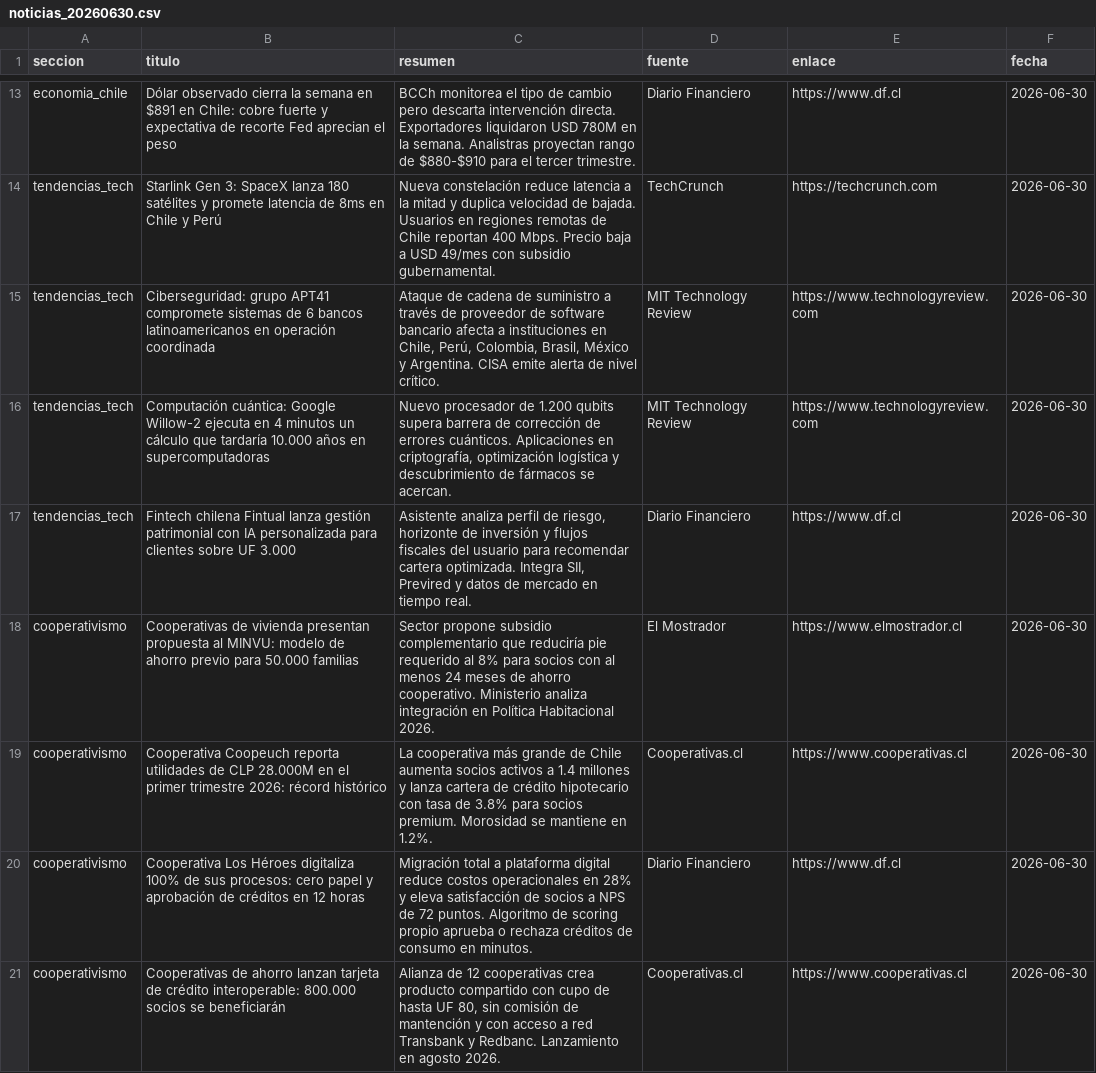
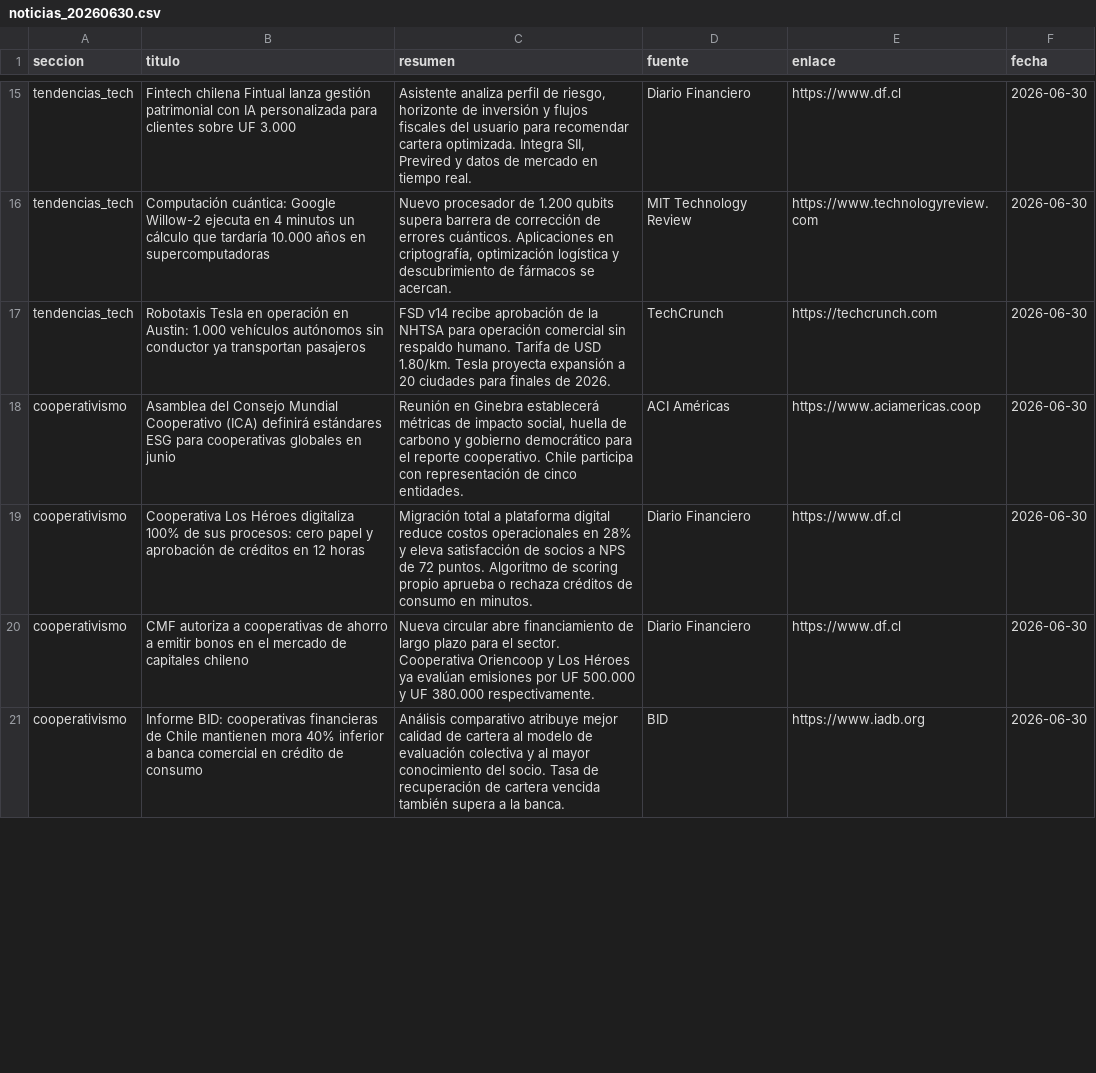
Before and after one commit to erickfranciscohernandez/financiero, a CSV file: noticias_20260630.csv, drawn as a sheet; only a part is shown, gaps mark what is left out; removed rows and columns are numbered as before the commit, all else as after; the diff covers the shown part only; the diff names each change by its address in the sheet, - before the commit and + after, or states it on an @@ line.

```diff
--- a/noticias_20260630.csv
+++ b/noticias_20260630.csv
-A15 (seccion): economia_chile
+A15 (seccion): tendencias_tech
-B15 (titulo): Dólar observado cierra la semana en $891 en Chile: cobre fuerte y expectativa de recorte Fed aprecian el peso
+B15 (titulo): Fintech chilena Fintual lanza gestión patrimonial con IA personalizada para clientes sobre UF 3.000
-C15 (resumen): BCCh monitorea el tipo de cambio pero descarta intervención directa. Exportadores liquidaron USD 780M en la semana. Analistras proyectan rango de $880-$910 para el tercer trimestre.
+C15 (resumen): Asistente analiza perfil de riesgo, horizonte de inversión y flujos fiscales del usuario para recomendar cartera optimizada. Integra SII, Previred y datos de mercado en tiempo real.
-row 14: tendencias_tech | Starlink Gen 3: SpaceX lanza 180 satélites y promete latencia de 8ms en Chile y Perú | Nueva constelación reduce latencia a la mitad y duplica velocidad de bajada. Usuarios en regiones remotas de Chile reportan 400 Mbps. Precio baja a USD 49/mes con subsidio gubernamental. | TechCrunch | https://techcrunch.com | 2026-06-30
-row 15: tendencias_tech | Ciberseguridad: grupo APT41 compromete sistemas de 6 bancos latinoamericanos en operación coordinada | Ataque de cadena de suministro a través de proveedor de software bancario afecta a instituciones en Chile, Perú, Colombia, Brasil, México y Argentina. CISA emite alerta de nivel crítico. | MIT Technology Review | https://www.technologyreview.com | 2026-06-30
-row 17: tendencias_tech | Fintech chilena Fintual lanza gestión patrimonial con IA personalizada para clientes sobre UF 3.000 | Asistente analiza perfil de riesgo, horizonte de inversión y flujos fiscales del usuario para recomendar cartera optimizada. Integra SII, Previred y datos de mercado en tiempo real. | Diario Financiero | https://www.df.cl | 2026-06-30
-row 18: cooperativismo | Cooperativas de vivienda presentan propuesta al MINVU: modelo de ahorro previo para 50.000 familias | Sector propone subsidio complementario que reduciría pie requerido al 8% para socios con al menos 24 meses de ahorro cooperativo. Ministerio analiza integración en Política Habitacional 2026. | El Mostrador | https://www.elmostrador.cl | 2026-06-30
+row 17: tendencias_tech | Robotaxis Tesla en operación en Austin: 1.000 vehículos autónomos sin conductor ya transportan pasajeros | FSD v14 recibe aprobación de la NHTSA para operación comercial sin respaldo humano. Tarifa de USD 1.80/km. Tesla proyecta expansión a 20 ciudades para finales de 2026. | TechCrunch | https://techcrunch.com | 2026-06-30
-B18 (titulo): Cooperativa Coopeuch reporta utilidades de CLP 28.000M en el primer trimestre 2026: récord histórico
+B18 (titulo): Asamblea del Consejo Mundial Cooperativo (ICA) definirá estándares ESG para cooperativas globales en junio
-C18 (resumen): La cooperativa más grande de Chile aumenta socios activos a 1.4 millones y lanza cartera de crédito hipotecario con tasa de 3.8% para socios premium. Morosidad se mantiene en 1.2%.
+C18 (resumen): Reunión en Ginebra establecerá métricas de impacto social, huella de carbono y gobierno democrático para el reporte cooperativo. Chile participa con representación de cinco entidades.
-D18 (fuente): Cooperativas.cl
+D18 (fuente): ACI Américas
-E18 (enlace): https://www.cooperativas.cl
+E18 (enlace): https://www.aciamericas.coop
-B20 (titulo): Cooperativas de ahorro lanzan tarjeta de crédito interoperable: 800.000 socios se beneficiarán
+B20 (titulo): CMF autoriza a cooperativas de ahorro a emitir bonos en el mercado de capitales chileno
-C20 (resumen): Alianza de 12 cooperativas crea producto compartido con cupo de hasta UF 80, sin comisión de mantención y con acceso a red Transbank y Redbanc. Lanzamiento en agosto 2026.
+C20 (resumen): Nueva circular abre financiamiento de largo plazo para el sector. Cooperativa Oriencoop y Los Héroes ya evalúan emisiones por UF 500.000 y UF 380.000 respectivamente.
-D20 (fuente): Cooperativas.cl
+D20 (fuente): Diario Financiero
-E20 (enlace): https://www.cooperativas.cl
+E20 (enlace): https://www.df.cl
+row 21: cooperativismo | Informe BID: cooperativas financieras de Chile mantienen mora 40% inferior a banca comercial en crédito de consumo | Análisis comparativo atribuye mejor calidad de cartera al modelo de evaluación colectiva y al mayor conocimiento del socio. Tasa de recuperación de cartera vencida también supera a la banca. | BID | https://www.iadb.org | 2026-06-30
```
Also changed, not shown: 8 added rows, 6 removed rows and 38 edited cells elsewhere in this file, 8 other files.
